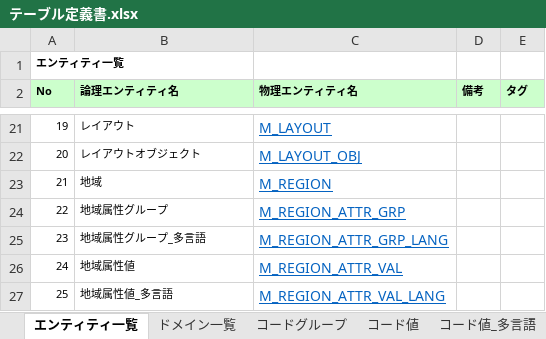
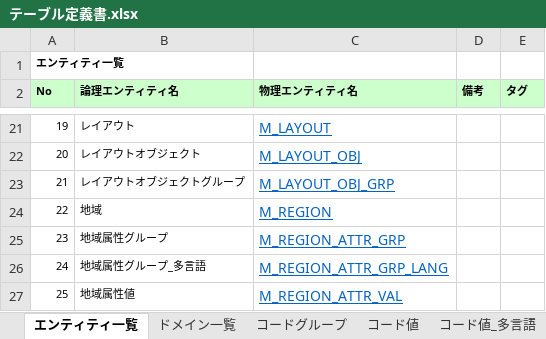
Before and after one commit to virtualex-project-x/melip-doc, an Excel workbook: 03_設計/04_DB/01_定義書/テーブル定義書.xlsx, sheet エンティティ一覧, drawn as a sheet; only a part is shown, gaps mark what is left out; the shorter side is filled out with more unchanged rows; values as stored, in another font and other column widths than the file's, no borders; addresses are those after the commit; the diff names each change by its address in the sheet, - before the commit and + after, or states it on an @@ line.

Commit message:
[modify]レイアウトオブジェクトグループテーブルを新規作成

```diff
--- a/03_設計/04_DB/01_定義書/テーブル定義書.xlsx (sheet エンティティ一覧)
+++ b/03_設計/04_DB/01_定義書/テーブル定義書.xlsx (sheet エンティティ一覧)
+row 23: 21 | レイアウトオブジェクトグループ | M_LAYOUT_OBJ_GRP
@@ column A (No) renumbered from row 24 down @@
```
Also changed, not shown: sheet レイアウトオブジェクト, sheet レイアウト, other sheet tabs, 5 other files.
